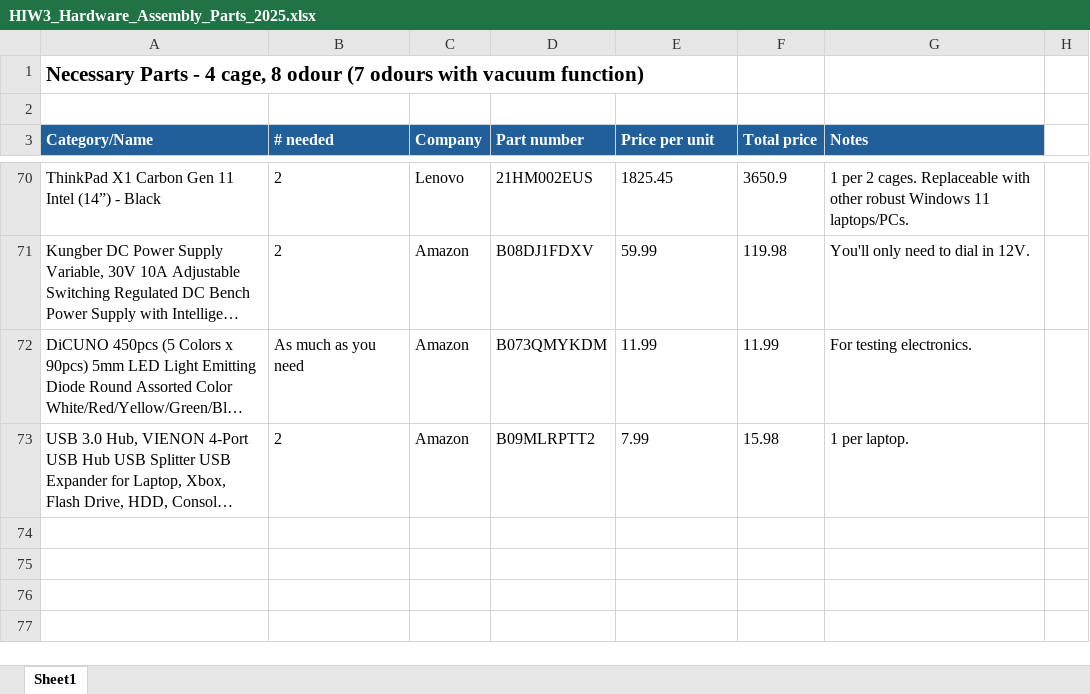
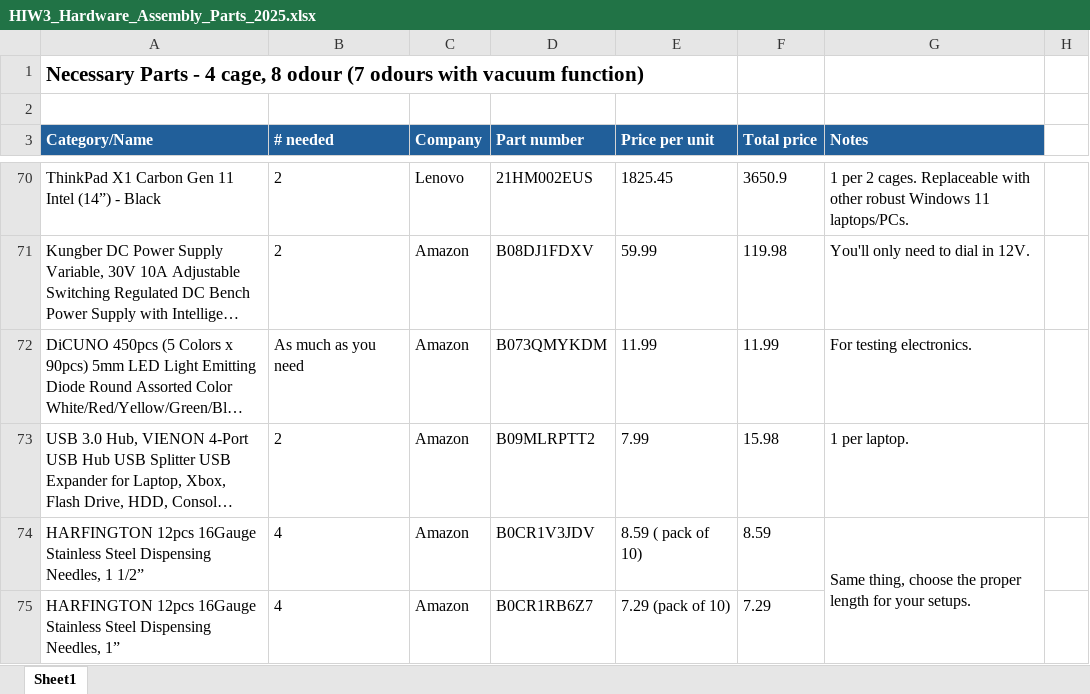
Before and after one commit to goatsofnaxos/Delphi, an Excel workbook: Design and Operations/Building the hardware/HIW3_Hardware_Assembly_Parts_2025.xlsx, sheet Sheet1, drawn as a sheet; only a part is shown, gaps mark what is left out; long unchanged cells end in …; values as stored, in another font and other column widths than the file's, no borders; the diff names each change by its address in the sheet, - before the commit and + after, or states it on an @@ line.

Commit message:
Add files via upload

```diff
--- a/Design and Operations/Building the hardware/HIW3_Hardware_Assembly_Parts_2025.xlsx (sheet Sheet1)
+++ b/Design and Operations/Building the hardware/HIW3_Hardware_Assembly_Parts_2025.xlsx (sheet Sheet1)
+row 74: HARFINGTON 12pcs 16Gauge Stainless Steel Dispensing Needles, 1 1/2” | 4 | Amazon | B0CR1V3JDV | 8.59 ( pack of 10) | 8.59 | Same thing, choose the proper length for your setups.
+row 75: HARFINGTON 12pcs 16Gauge Stainless Steel Dispensing Needles, 1” | 4 | Amazon | B0CR1RB6Z7 | 7.29 (pack of 10) | 7.29
```
